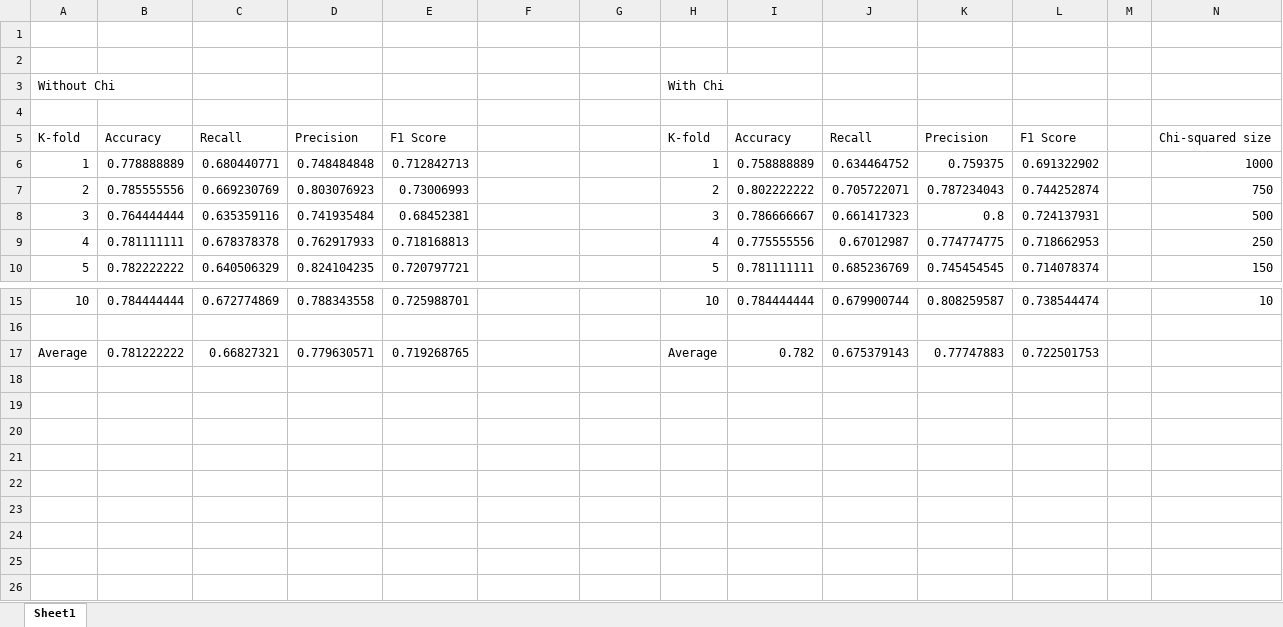
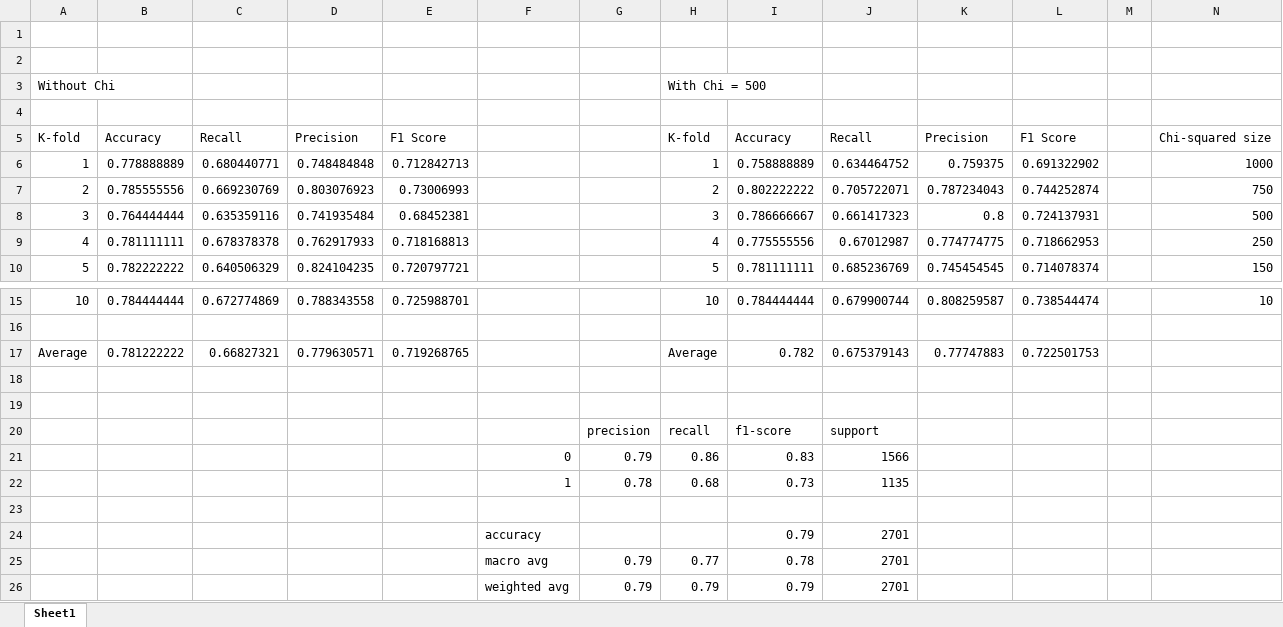
Before and after one commit to Caizoo/Applied_CA, an Excel workbook: 2.3_results.xlsx, sheet Sheet1, drawn as a sheet; only a part is shown, gaps mark what is left out; values as stored, in another font and other column widths than the file's, no borders; rows hold the shown columns only; the diff names each change by its address in the sheet, - before the commit and + after, or states it on an @@ line.

```diff
--- a/2.3_results.xlsx (sheet Sheet1)
+++ b/2.3_results.xlsx (sheet Sheet1)
-H3: With Chi
+H3: With Chi = 500
+row 18: (empty)
+row 19: (empty)
+row 20:  |  |  |  |  |  | precision | recall | f1-score | support
+row 21:  |  |  |  |  | 0 | 0.79 | 0.86 | 0.83 | 1566
+row 22:  |  |  |  |  | 1 | 0.78 | 0.68 | 0.73 | 1135
+row 23: (empty)
+row 24:  |  |  |  |  | accuracy |  |  | 0.79 | 2701
+row 25:  |  |  |  |  | macro avg | 0.79 | 0.77 | 0.78 | 2701
+row 26:  |  |  |  |  | weighted avg | 0.79 | 0.79 | 0.79 | 2701
```
